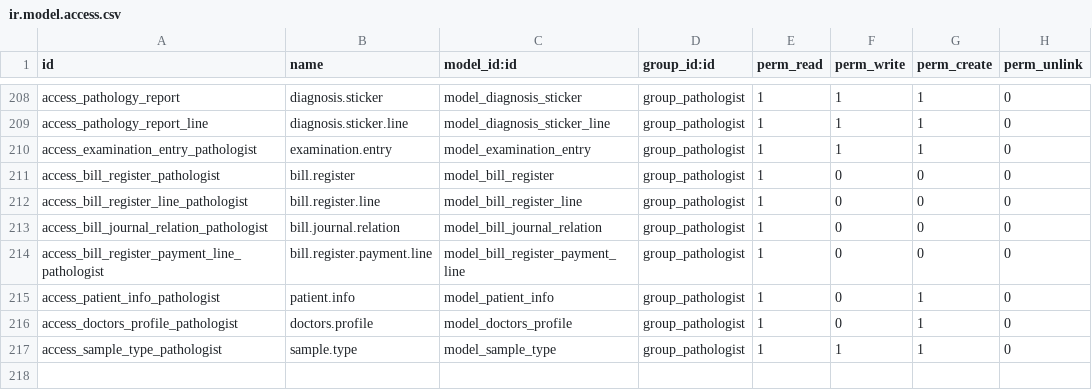
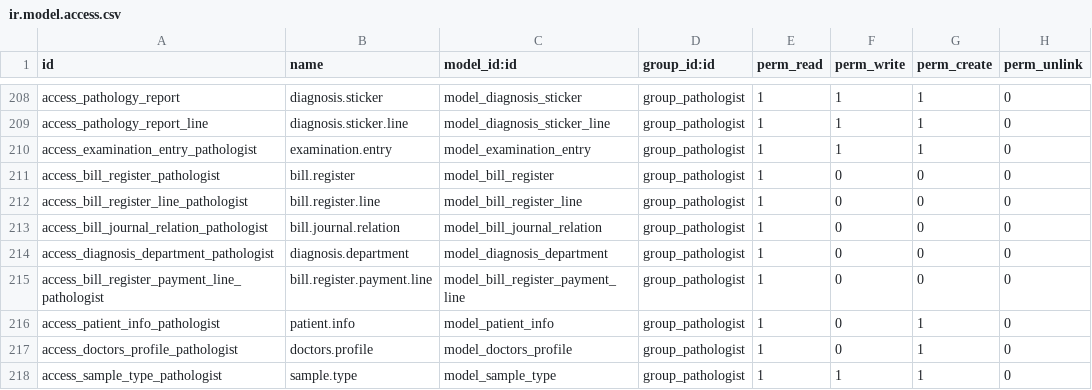
Before and after one commit to kazialamin71/legh, a CSV file: security/ir.model.access.csv, drawn as a sheet; only a part is shown, gaps mark what is left out; the shorter side is filled out with more unchanged rows.

Commit message:
department security to pathologist

```diff
--- a/security/ir.model.access.csv
+++ b/security/ir.model.access.csv
@@ -213,2 +213,3 @@ access_bill_register_line_pathologist,bill.register.line,model_bill_register_lin
 access_bill_journal_relation_pathologist,bill.journal.relation,model_bill_journal_relation,group_pathologist,1,0,0,0
+access_diagnosis_department_pathologist,diagnosis.department,model_diagnosis_department,group_pathologist,1,0,0,0
 access_bill_register_payment_line_pathologist,bill.register.payment.line,model_bill_register_payment_line,group_pathologist,1,0,0,0
```
